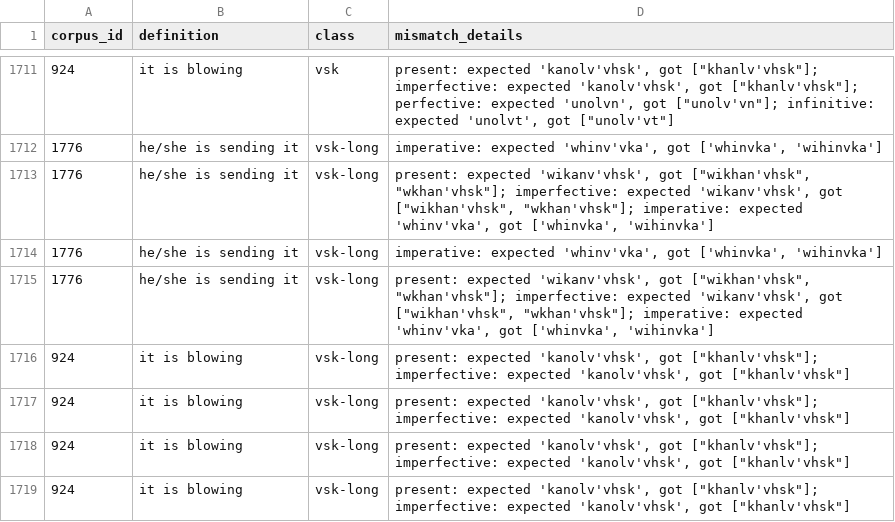
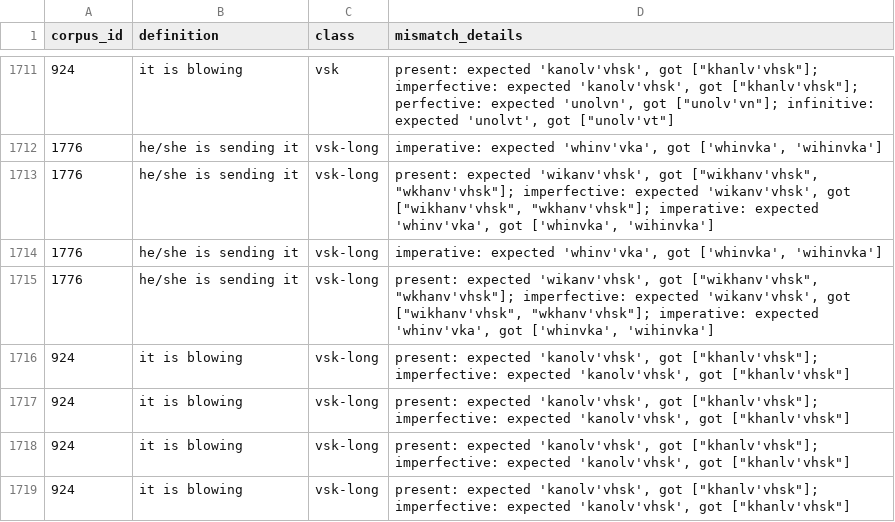
Before and after one commit to CharlieMcVicker/king-recreation, a CSV file: artifacts/reports/reconstruction_failures.csv, drawn as a sheet; only a part is shown, gaps mark what is left out; the diff covers the shown part only.

```diff
--- a/artifacts/reports/reconstruction_failures.csv
+++ b/artifacts/reports/reconstruction_failures.csv
@@ -1712,5 +1712,5 @@ corpus_id,definition,class,mismatch_details
 1776,he/she is sending it,vsk-long,"imperative: expected 'whinv'vka', got ['whinvka', 'wihinvka']"
-1776,he/she is sending it,vsk-long,"present: expected 'wikanv'vhsk', got [""wikhan'vhsk"", ""wkhan'vhsk""]; imperfective: expected 'wikanv'vhsk', got [""wikhan'vhsk"", ""wkhan'vhsk""]; imperative: expected 'whinv'vka', got ['whinvka', 'wihinvka']"
+1776,he/she is sending it,vsk-long,"present: expected 'wikanv'vhsk', got [""wikhanv'vhsk"", ""wkhanv'vhsk""]; imperfective: expected 'wikanv'vhsk', got [""wikhanv'vhsk"", ""wkhanv'vhsk""]; imperative: expected 'whinv'vka', got ['whinvka', 'wihinvka']"
 1776,he/she is sending it,vsk-long,"imperative: expected 'whinv'vka', got ['whinvka', 'wihinvka']"
-1776,he/she is sending it,vsk-long,"present: expected 'wikanv'vhsk', got [""wikhan'vhsk"", ""wkhan'vhsk""]; imperfective: expected 'wikanv'vhsk', got [""wikhan'vhsk"", ""wkhan'vhsk""]; imperative: expected 'whinv'vka', got ['whinvka', 'wihinvka']"
+1776,he/she is sending it,vsk-long,"present: expected 'wikanv'vhsk', got [""wikhanv'vhsk"", ""wkhanv'vhsk""]; imperfective: expected 'wikanv'vhsk', got [""wikhanv'vhsk"", ""wkhanv'vhsk""]; imperative: expected 'whinv'vka', got ['whinvka', 'wihinvka']"
 924,it is blowing,vsk-long,"present: expected 'kanolv'vhsk', got [""khanlv'vhsk""]; imperfective: expected 'kanolv'vhsk', got [""khanlv'vhsk""]"
```
Also changed, not shown: 37 edited cells elsewhere in this file, artifacts/corpora/corpus_no_pre_no_asp.csv, artifacts/reports/reconstruction_report.csv, 7 other files.
